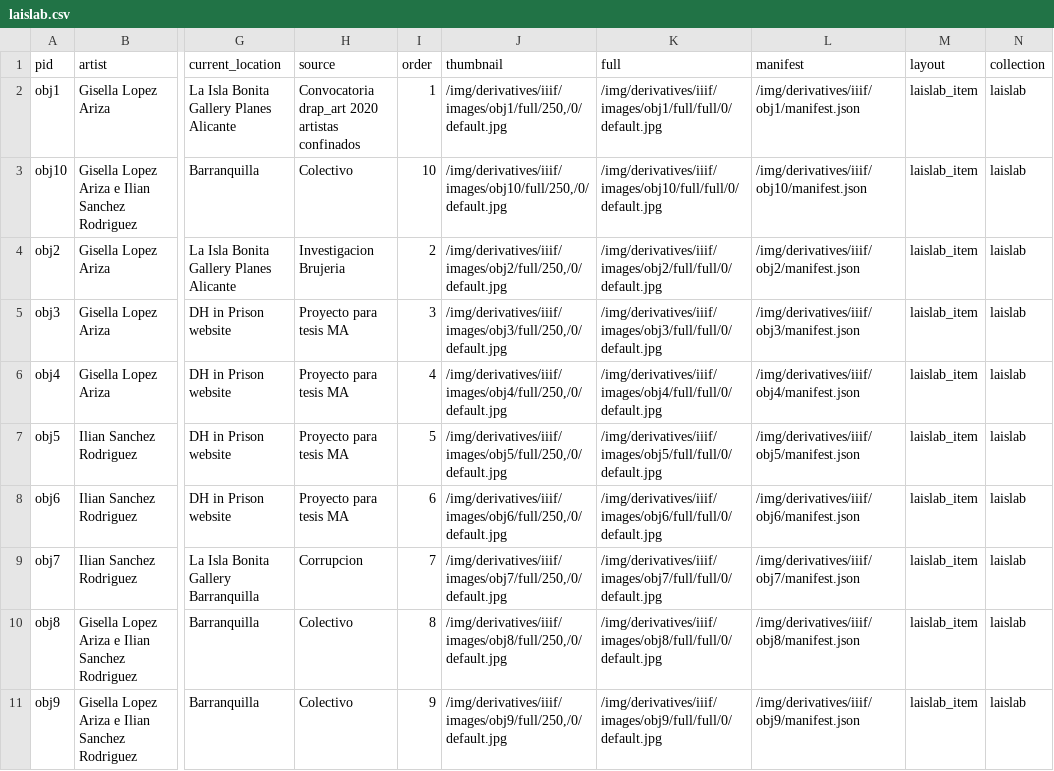
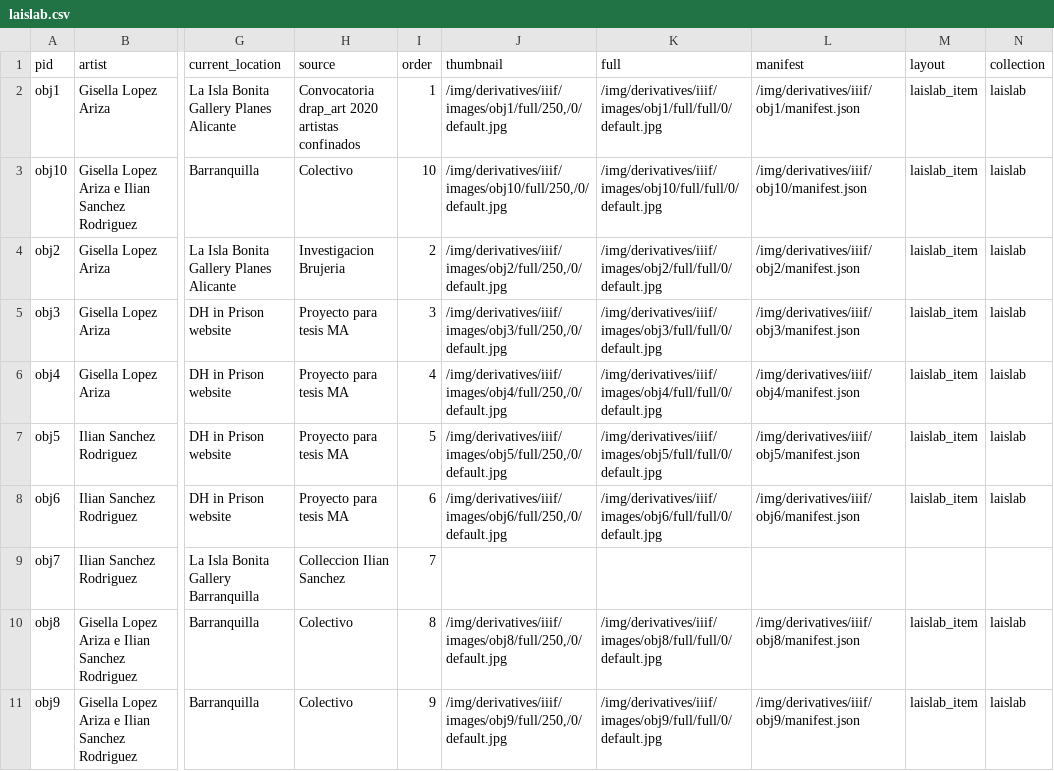
Before and after one commit to binipringle/laislat, a CSV file: _data/laislab.csv, drawn as a sheet; only a part is shown, gaps mark what is left out; the diff names each change by its address in the sheet, - before the commit and + after, or states it on an @@ line.

Commit message:
removed thumbnail full and manifest from csv file for obj7

```diff
--- a/_data/laislab.csv
+++ b/_data/laislab.csv
-H9 (source): Corrupcion
+H9 (source): Colleccion Ilian Sanchez
-J9 (thumbnail): /img/derivatives/iiif/images/obj7/full/250,/0/default.jpg
+J9 (thumbnail): (empty)
-K9 (full): /img/derivatives/iiif/images/obj7/full/full/0/default.jpg
+K9 (full): (empty)
-L9 (manifest): /img/derivatives/iiif/obj7/manifest.json
+L9 (manifest): (empty)
-M9 (layout): laislab_item
+M9 (layout): (empty)
-N9 (collection): laislab
+N9 (collection): (empty)
```
